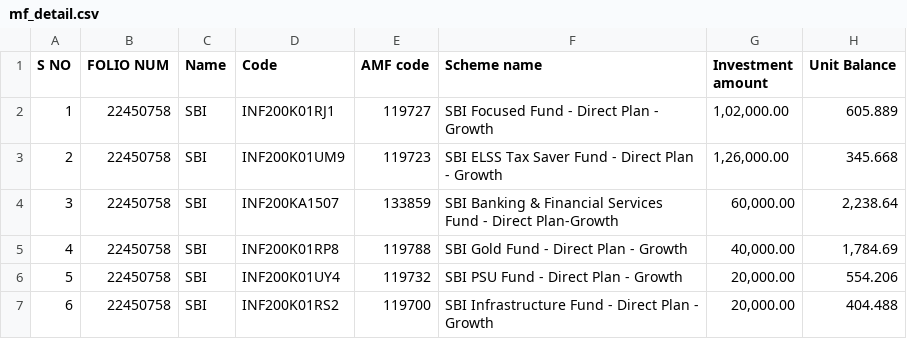
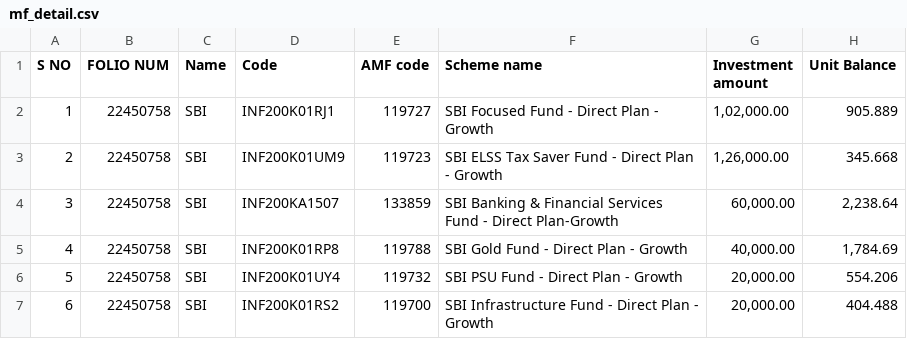
Before and after one commit to sasanka112/public_data_files, a CSV file: mf_detail.csv, drawn as a sheet; only a part is shown.

Commit message:
Update mf_detail.csv

```diff
--- a/mf_detail.csv
+++ b/mf_detail.csv
@@ -1,3 +1,3 @@
 S NO,FOLIO NUM,Name,Code,AMF code,Scheme name,Investment amount,Unit Balance
-1,22450758,SBI,INF200K01RJ1,119727,SBI Focused Fund - Direct Plan - Growth,"1,02,000.00",605.889
+1,22450758,SBI,INF200K01RJ1,119727,SBI Focused Fund - Direct Plan - Growth,"1,02,000.00",905.889
 2,22450758,SBI,INF200K01UM9,119723,SBI ELSS Tax Saver Fund - Direct Plan - Growth,"1,26,000.00",345.668
```
